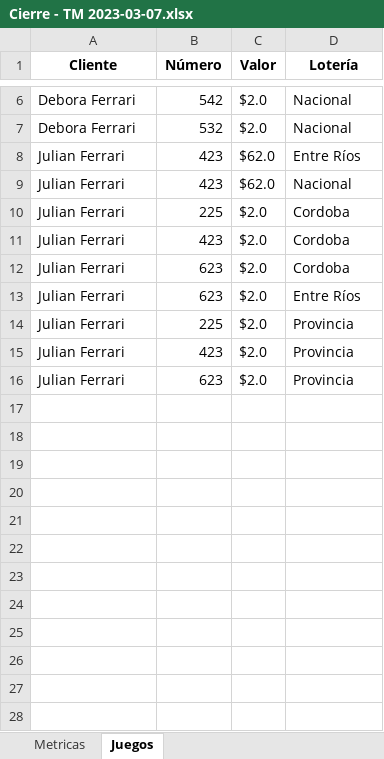
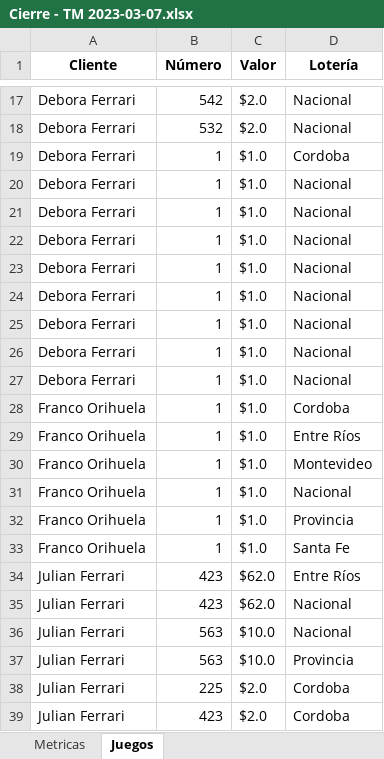
Before and after one commit to PuntitoGuion/ProyectoLote, an Excel workbook: Cierre - TM 2023-03-07.xlsx, sheet Juegos, drawn as a sheet; only a part is shown, gaps mark what is left out; the shorter side is filled out with more unchanged rows; values as stored, in another font and other column widths than the file's, no borders; the diff covers the shown part only; the diff names each change by its address in the sheet, - before the commit and + after, or states it on an @@ line.

```diff
--- a/Cierre - TM 2023-03-07.xlsx (sheet Juegos)
+++ b/Cierre - TM 2023-03-07.xlsx (sheet Juegos)
+row 19: Debora Ferrari | 1 | $1.0 | Cordoba
+row 20: Debora Ferrari | 1 | $1.0 | Nacional
+row 21: Debora Ferrari | 1 | $1.0 | Nacional
+row 22: Debora Ferrari | 1 | $1.0 | Nacional
+row 23: Debora Ferrari | 1 | $1.0 | Nacional
+row 24: Debora Ferrari | 1 | $1.0 | Nacional
+row 25: Debora Ferrari | 1 | $1.0 | Nacional
+row 26: Debora Ferrari | 1 | $1.0 | Nacional
+row 27: Debora Ferrari | 1 | $1.0 | Nacional
+row 28: Franco Orihuela | 1 | $1.0 | Cordoba
+row 29: Franco Orihuela | 1 | $1.0 | Entre Ríos
+row 30: Franco Orihuela | 1 | $1.0 | Montevideo
+row 31: Franco Orihuela | 1 | $1.0 | Nacional
+row 32: Franco Orihuela | 1 | $1.0 | Provincia
+row 33: Franco Orihuela | 1 | $1.0 | Santa Fe
+row 36: Julian Ferrari | 563 | $10.0 | Nacional
+row 37: Julian Ferrari | 563 | $10.0 | Provincia
```
Also changed, not shown: 11 added rows elsewhere in this sheet, sheet Metricas, 3 other files.
